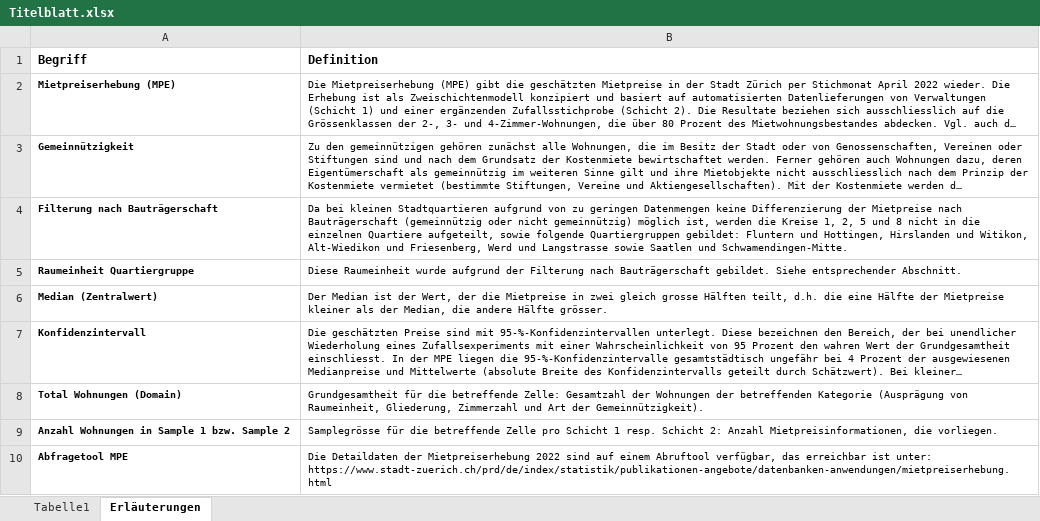
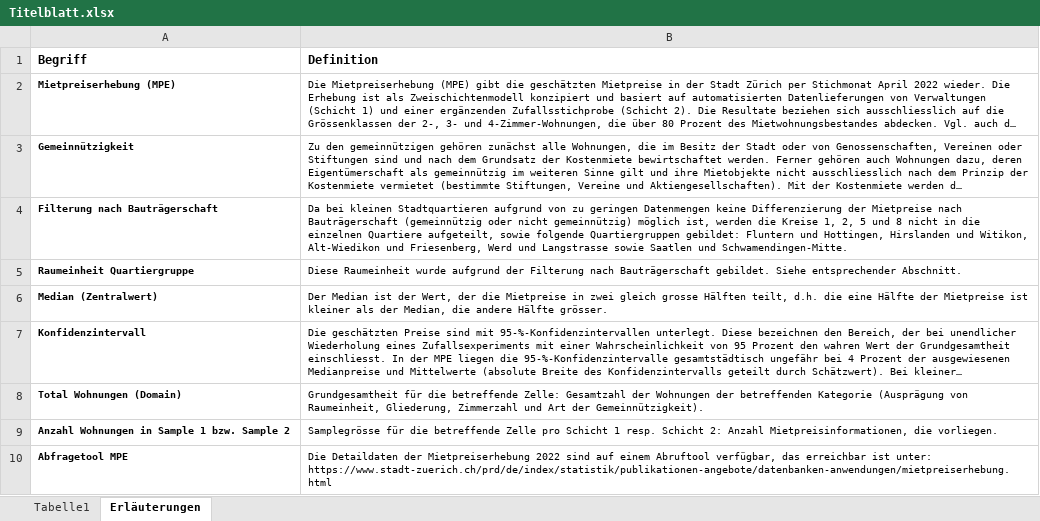
Before and after one commit to StatistikStadtZuerich/MPE-Tool, an Excel workbook: www/Titelblatt.xlsx, sheet Erläuterungen, drawn as a sheet; long unchanged cells end in …; values as stored, in another font and other column widths than the file's, no borders; the diff names each change by its address in the sheet, - before the commit and + after, or states it on an @@ line.

Commit message:
correct incomplete sentence in excel file

```diff
--- a/www/Titelblatt.xlsx (sheet Erläuterungen)
+++ b/www/Titelblatt.xlsx (sheet Erläuterungen)
-B6 (Definition): …der Mietpreise kleiner als…
+B6 (Definition): …der Mietpreise ist kleiner als…
```
